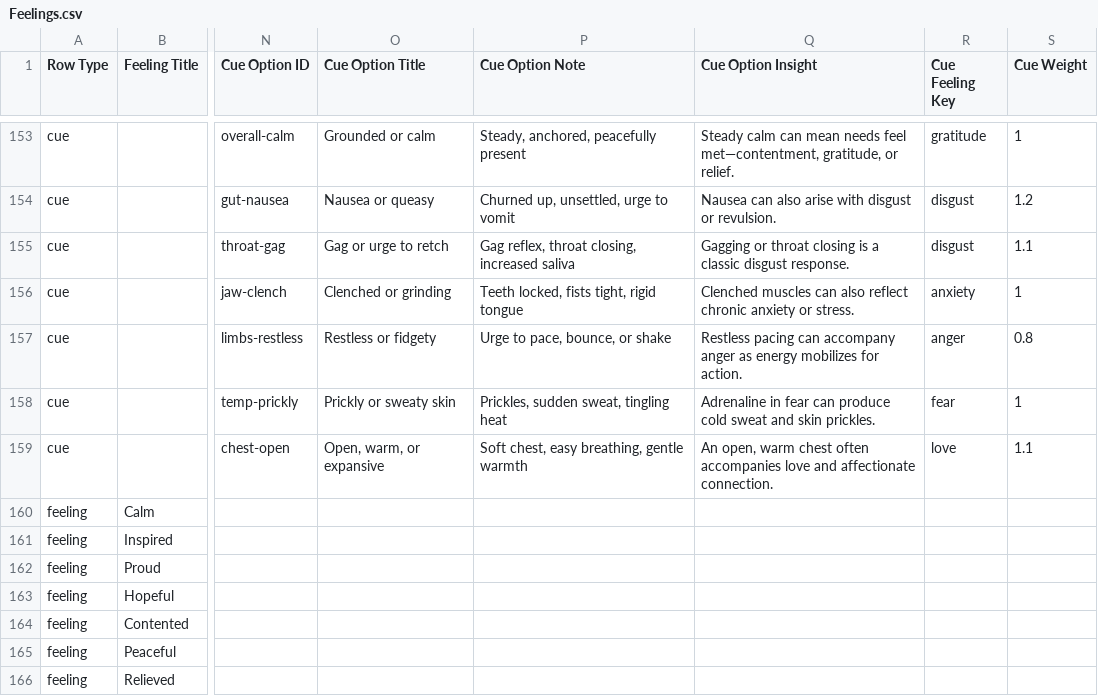
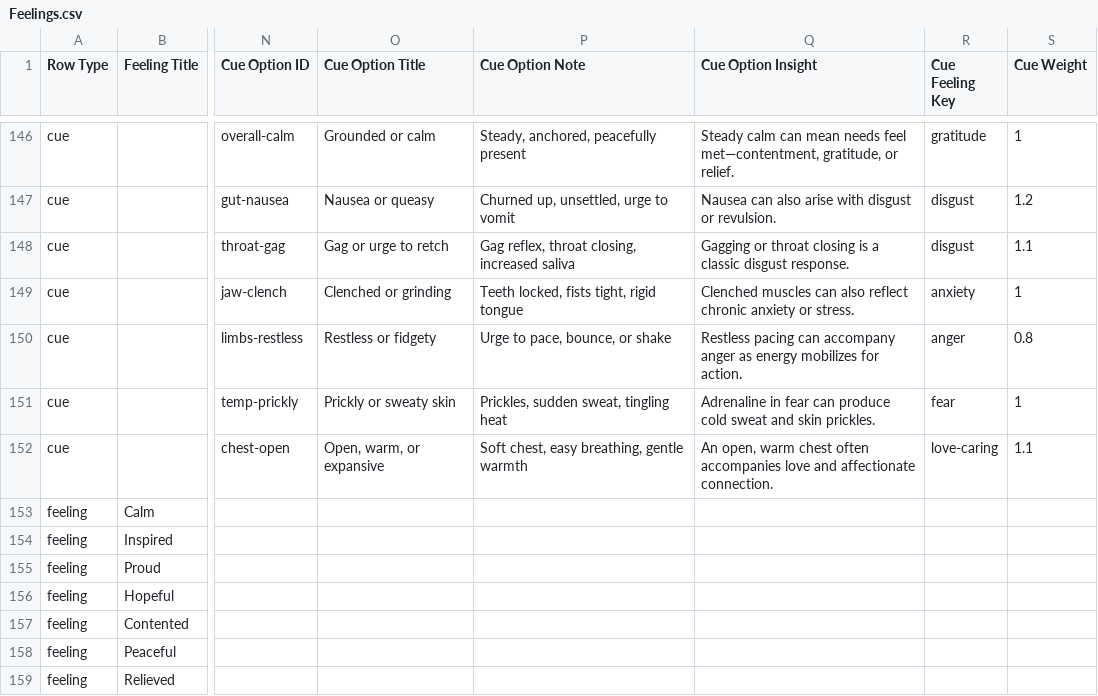
Before and after one commit to natanai/nvc-app, a CSV file: data/Feelings.csv, drawn as a sheet; only a part is shown, gaps mark what is left out; addresses are those after the commit; the diff covers the shown part only; the diff names each change by its address in the sheet, - before the commit and + after, or states it on an @@ line.

```diff
--- a/data/Feelings.csv
+++ b/data/Feelings.csv
-R152 (Cue Feeling Key): love
+R152 (Cue Feeling Key): love-caring
```
Also changed, not shown: 7 removed rows elsewhere in this file.
